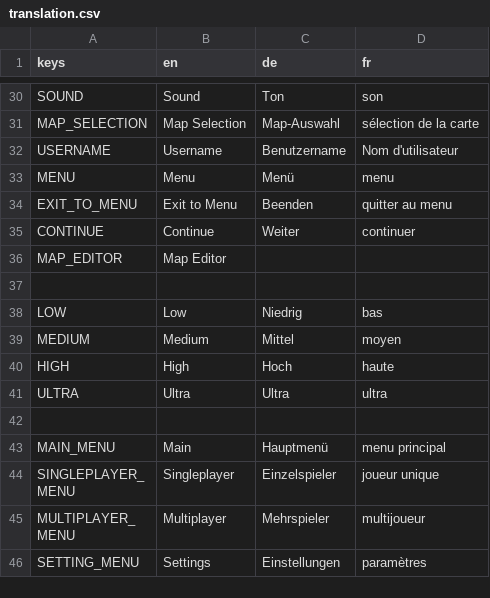
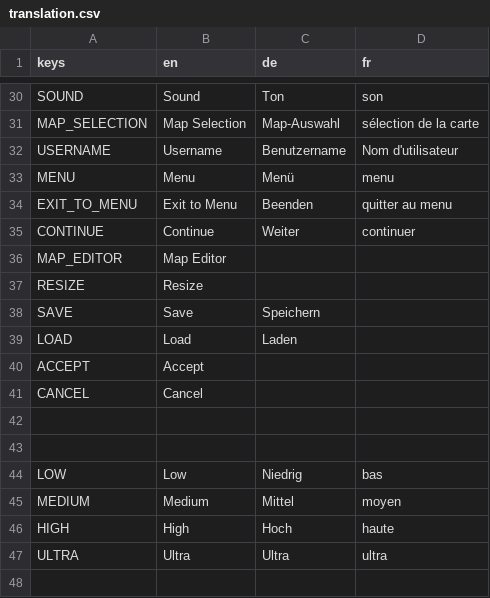
Before and after one commit to Codename-Recon/Gridlock, a CSV file: client/assets/translations/translation.csv, drawn as a sheet; only a part is shown, gaps mark what is left out; the shorter side is filled out with more unchanged rows; the diff names each change by its address in the sheet, - before the commit and + after, or states it on an @@ line.

```diff
--- a/client/assets/translations/translation.csv
+++ b/client/assets/translations/translation.csv
+row 37: RESIZE | Resize
+row 38: SAVE | Save | Speichern
+row 39: LOAD | Load | Laden
+row 40: ACCEPT | Accept
+row 41: CANCEL | Cancel
+row 42: (empty)
```
Also changed, not shown: 12 other files.
